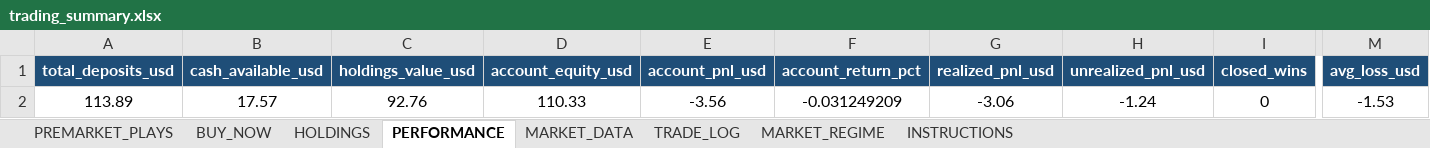
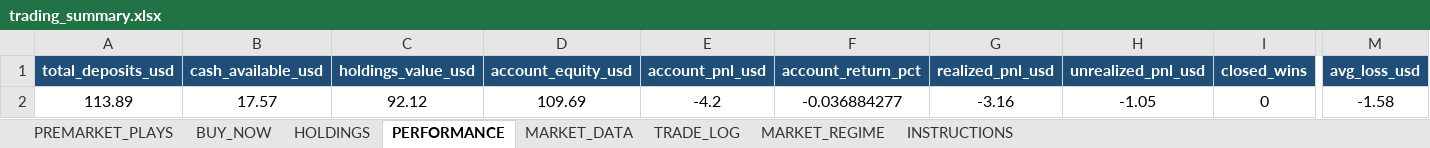
Before and after one commit to nicklc14/trading-engine-v2, an Excel workbook: output/trading_summary.xlsx, sheet PERFORMANCE, drawn as a sheet; only a part is shown, gaps mark what is left out; values as stored, in another font and other column widths than the file's, no borders; the diff names each change by its address in the sheet, - before the commit and + after, or states it on an @@ line.

```diff
--- a/output/trading_summary.xlsx (sheet PERFORMANCE)
+++ b/output/trading_summary.xlsx (sheet PERFORMANCE)
-C2 (holdings_value_usd): 92.76
+C2 (holdings_value_usd): 92.12
-D2 (account_equity_usd): 110.33
+D2 (account_equity_usd): 109.69
-E2 (account_pnl_usd): -3.56
+E2 (account_pnl_usd): -4.2
-F2 (account_return_pct): -0.031249209
+F2 (account_return_pct): -0.036884277
-G2 (realized_pnl_usd): -3.06
+G2 (realized_pnl_usd): -3.16
-H2 (unrealized_pnl_usd): -1.24
+H2 (unrealized_pnl_usd): -1.05
-M2 (avg_loss_usd): -1.53
+M2 (avg_loss_usd): -1.58
```
Also changed, not shown: sheet BUY_NOW, sheet HOLDINGS, sheet TRADE_LOG, 4 other files.
